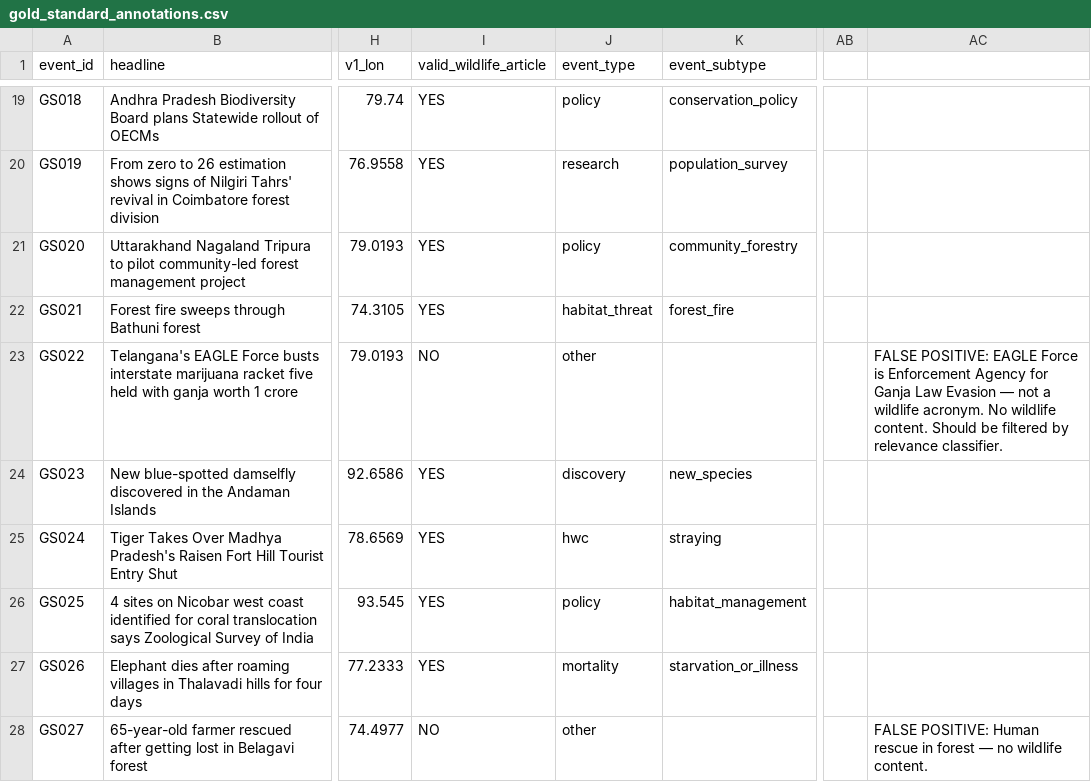
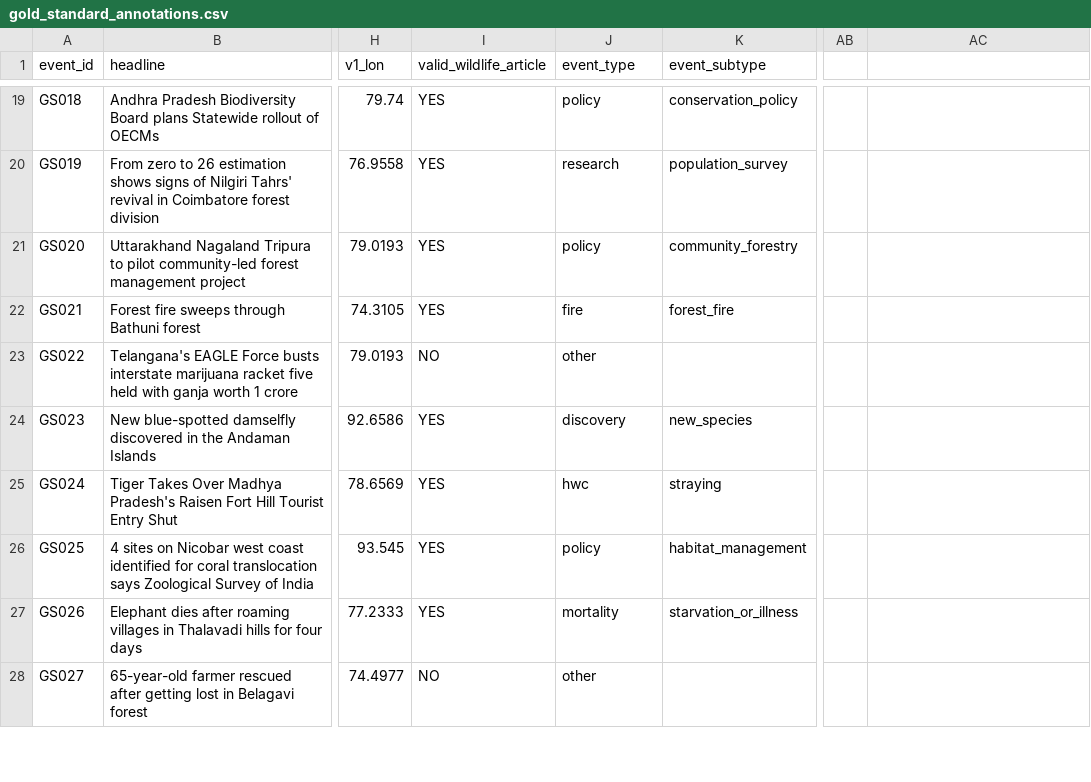
Before and after one commit to nikunjfriends25-droid/wildlens, a CSV file: v2/data/gold_standard_annotations.csv, drawn as a sheet; only a part is shown, gaps mark what is left out; the diff covers the shown part only; the diff names each change by its address in the sheet, - before the commit and + after, or states it on an @@ line.

Commit message:
v3: add 6 new event types (rescue/disease/flood_displacement/wildlife_crime/fire/coexistence); reclassify 15 CSV rows

```diff
--- a/v2/data/gold_standard_annotations.csv
+++ b/v2/data/gold_standard_annotations.csv
-J22 (event_type): habitat_threat
+J22 (event_type): fire
-AC23: FALSE POSITIVE: EAGLE Force is Enforcement Agency for Ganja Law Evasion — not a wildlife acronym. No wildlife content. Should be filtered by relevance classifier.
+AC23: (empty)
-AC28: FALSE POSITIVE: Human rescue in forest — no wildlife content.
+AC28: (empty)
```
Also changed, not shown: 44 edited cells elsewhere in this file, 2 other files.
